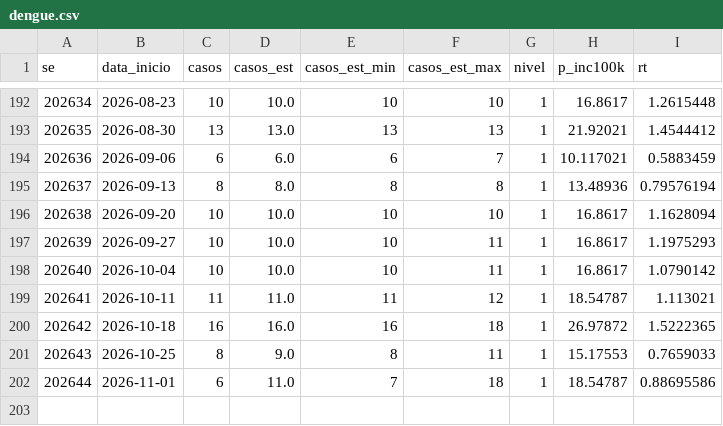
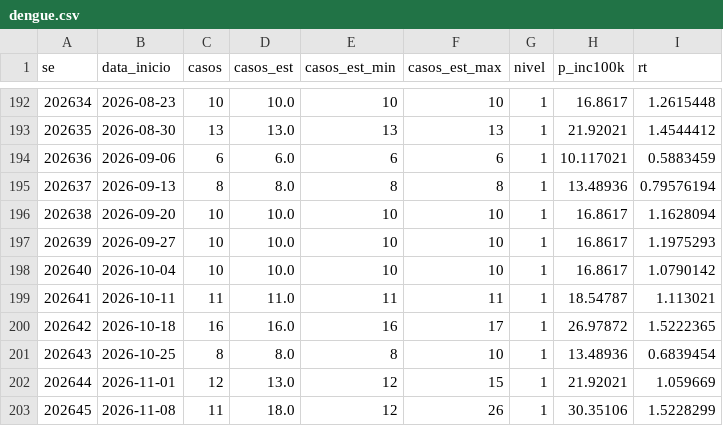
Before and after one commit to civisbr/porto-feliz-em-dados, a CSV file: data/raw/infodengue/dengue.csv, drawn as a sheet; only a part is shown, gaps mark what is left out.

```diff
--- a/data/raw/infodengue/dengue.csv
+++ b/data/raw/infodengue/dengue.csv
@@ -193,10 +193,11 @@ se;data_inicio;casos;casos_est;casos_est_min;casos_est_max;nivel;p_inc100k;rt
 202635;2026-08-30;13;13.0;13;13;1;21.92021;1.4544412
-202636;2026-09-06;6;6.0;6;7;1;10.117021;0.5883459
+202636;2026-09-06;6;6.0;6;6;1;10.117021;0.5883459
 202637;2026-09-13;8;8.0;8;8;1;13.48936;0.79576194
 202638;2026-09-20;10;10.0;10;10;1;16.8617;1.1628094
-202639;2026-09-27;10;10.0;10;11;1;16.8617;1.1975293
-202640;2026-10-04;10;10.0;10;11;1;16.8617;1.0790142
-202641;2026-10-11;11;11.0;11;12;1;18.54787;1.113021
-202642;2026-10-18;16;16.0;16;18;1;26.97872;1.5222365
-202643;2026-10-25;8;9.0;8;11;1;15.17553;0.7659033
-202644;2026-11-01;6;11.0;7;18;1;18.54787;0.88695586
+202639;2026-09-27;10;10.0;10;10;1;16.8617;1.1975293
+202640;2026-10-04;10;10.0;10;10;1;16.8617;1.0790142
+202641;2026-10-11;11;11.0;11;11;1;18.54787;1.113021
+202642;2026-10-18;16;16.0;16;17;1;26.97872;1.5222365
+202643;2026-10-25;8;8.0;8;10;1;13.48936;0.6839454
+202644;2026-11-01;12;13.0;12;15;1;21.92021;1.059669
+202645;2026-11-08;11;18.0;12;26;1;30.35106;1.5228299
```
Also changed, not shown: data/raw/infodengue/chikungunya.csv, 2 other files.
